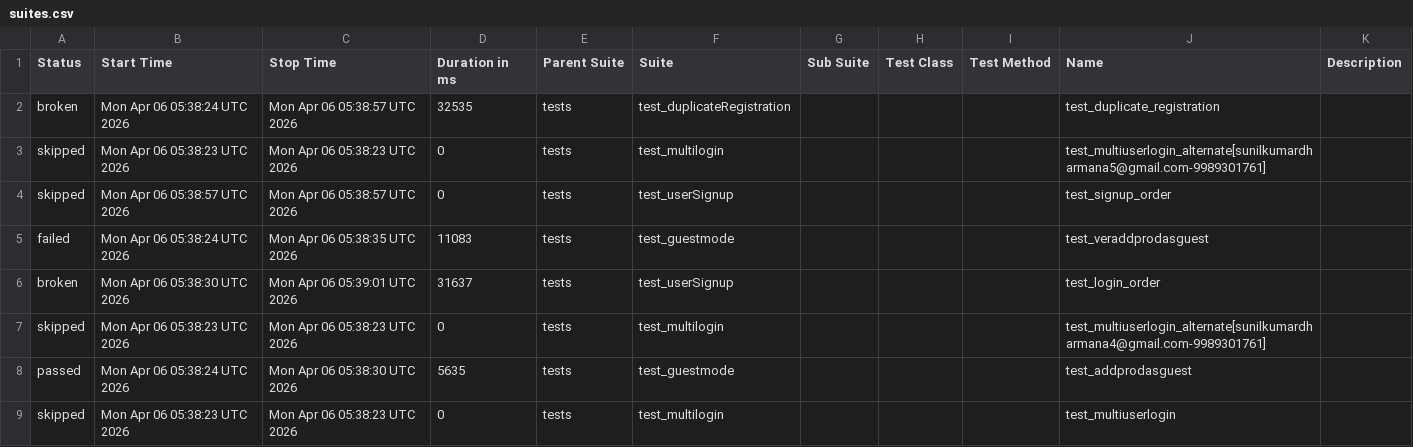
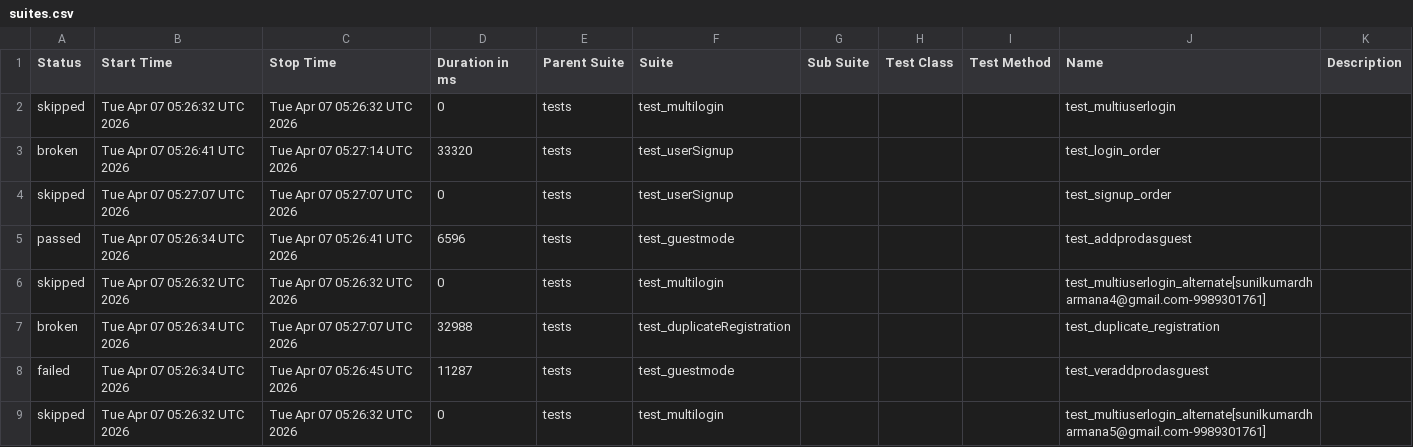
Before and after one commit to sunilkumardharmana24-afk/My_project, a CSV file: data/suites.csv, drawn as a sheet.

```diff
--- a/data/suites.csv
+++ b/data/suites.csv
@@ -1,9 +1,9 @@
 "Status","Start Time","Stop Time","Duration in ms","Parent Suite","Suite","Sub Suite","Test Class","Test Method","Name","Description"
-"broken","Mon Apr 06 05:38:24 UTC 2026","Mon Apr 06 05:38:57 UTC 2026","32535","tests","test_duplicateRegistration","","","","test_duplicate_registration",""
-"skipped","Mon Apr 06 05:38:23 UTC 2026","Mon Apr 06 05:38:23 UTC 2026","0","tests","test_multilogin","","","","test_multiuserlogin_alternate[sunilkumardharmana5@gmail.com-9989301761]",""
-"skipped","Mon Apr 06 05:38:57 UTC 2026","Mon Apr 06 05:38:57 UTC 2026","0","tests","test_userSignup","","","","test_signup_order",""
-"failed","Mon Apr 06 05:38:24 UTC 2026","Mon Apr 06 05:38:35 UTC 2026","11083","tests","test_guestmode","","","","test_veraddprodasguest",""
-"broken","Mon Apr 06 05:38:30 UTC 2026","Mon Apr 06 05:39:01 UTC 2026","31637","tests","test_userSignup","","","","test_login_order",""
-"skipped","Mon Apr 06 05:38:23 UTC 2026","Mon Apr 06 05:38:23 UTC 2026","0","tests","test_multilogin","","","","test_multiuserlogin_alternate[sunilkumardharmana4@gmail.com-9989301761]",""
-"passed","Mon Apr 06 05:38:24 UTC 2026","Mon Apr 06 05:38:30 UTC 2026","5635","tests","test_guestmode","","","","test_addprodasguest",""
-"skipped","Mon Apr 06 05:38:23 UTC 2026","Mon Apr 06 05:38:23 UTC 2026","0","tests","test_multilogin","","","","test_multiuserlogin",""
+"skipped","Tue Apr 07 05:26:32 UTC 2026","Tue Apr 07 05:26:32 UTC 2026","0","tests","test_multilogin","","","","test_multiuserlogin",""
+"broken","Tue Apr 07 05:26:41 UTC 2026","Tue Apr 07 05:27:14 UTC 2026","33320","tests","test_userSignup","","","","test_login_order",""
+"skipped","Tue Apr 07 05:27:07 UTC 2026","Tue Apr 07 05:27:07 UTC 2026","0","tests","test_userSignup","","","","test_signup_order",""
+"passed","Tue Apr 07 05:26:34 UTC 2026","Tue Apr 07 05:26:41 UTC 2026","6596","tests","test_guestmode","","","","test_addprodasguest",""
+"skipped","Tue Apr 07 05:26:32 UTC 2026","Tue Apr 07 05:26:32 UTC 2026","0","tests","test_multilogin","","","","test_multiuserlogin_alternate[sunilkumardharmana4@gmail.com-9989301761]",""
+"broken","Tue Apr 07 05:26:34 UTC 2026","Tue Apr 07 05:27:07 UTC 2026","32988","tests","test_duplicateRegistration","","","","test_duplicate_registration",""
+"failed","Tue Apr 07 05:26:34 UTC 2026","Tue Apr 07 05:26:45 UTC 2026","11287","tests","test_guestmode","","","","test_veraddprodasguest",""
+"skipped","Tue Apr 07 05:26:32 UTC 2026","Tue Apr 07 05:26:32 UTC 2026","0","tests","test_multilogin","","","","test_multiuserlogin_alternate[sunilkumardharmana5@gmail.com-9989301761]",""
```
Also changed, not shown: 52 other files.
